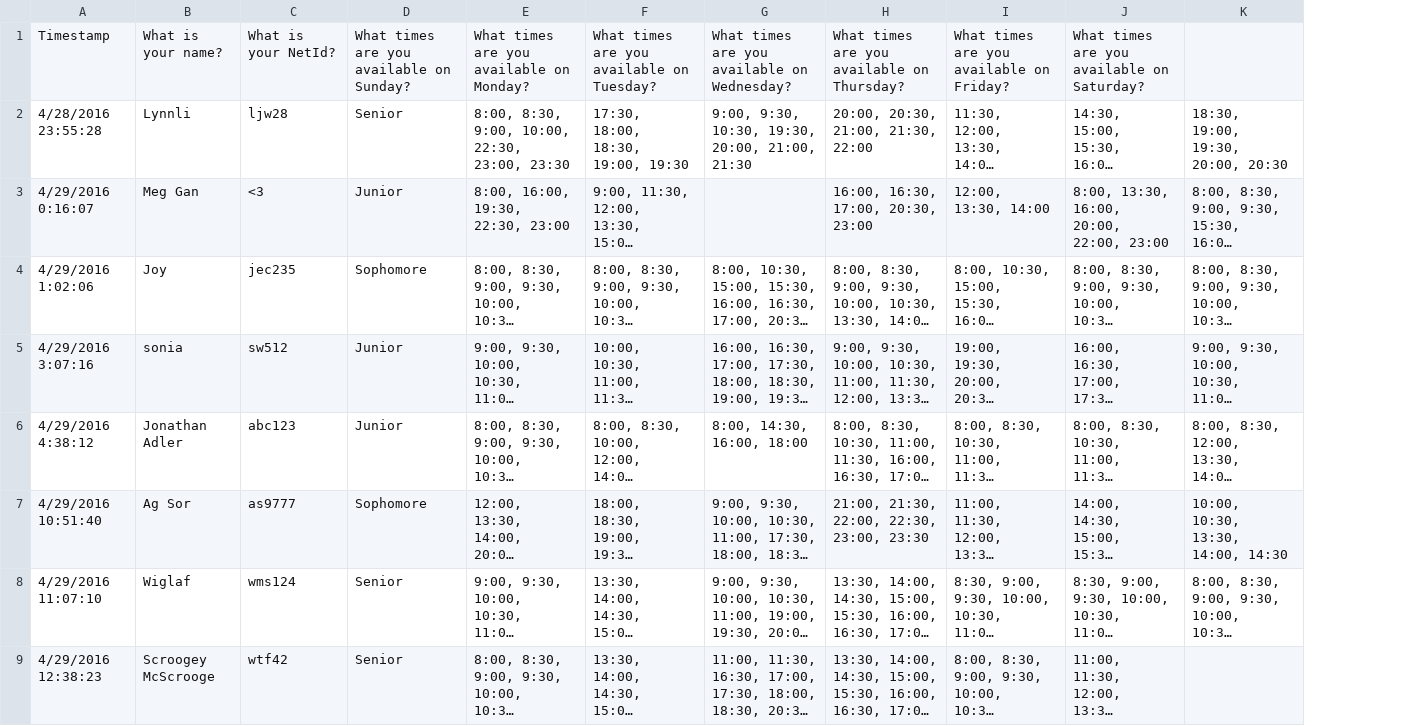
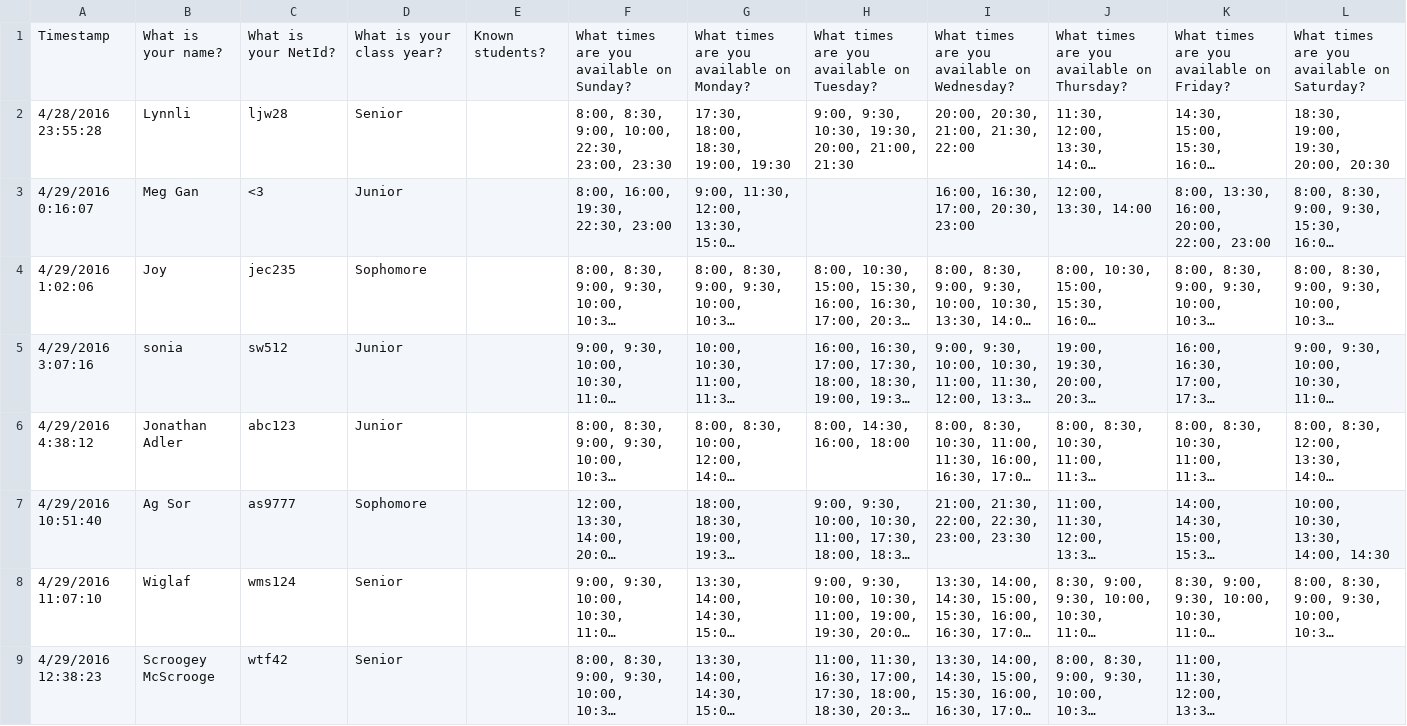
Before and after one commit to keshane/cs490, a TSV file: src/guildies.tsv, drawn as a sheet; only a part is shown; long unchanged cells end in …; addresses are those after the commit; the diff names each change by its address in the sheet, - before the commit and + after, or states it on an @@ line.

```diff
--- a/src/guildies.tsv
+++ b/src/guildies.tsv
+column E, row 1: Known students?
-D1: What times are you available on Sunday?
+D1: What is your class year?
-F1: What times are you available on Monday?
+F1: What times are you available on Sunday?
-G1: What times are you available on Tuesday?
+G1: What times are you available on Monday?
-H1: What times are you available on Wednesday?
+H1: What times are you available on Tuesday?
-I1: What times are you available on Thursday?
+I1: What times are you available on Wednesday?
-J1: What times are you available on Friday?
+J1: What times are you available on Thursday?
-K1: What times are you available on Saturday?
+K1: What times are you available on Friday?
-L1: (empty)
+L1: What times are you available on Saturday?
```
Also changed, not shown: src/heelers.tsv, 3 other files.
